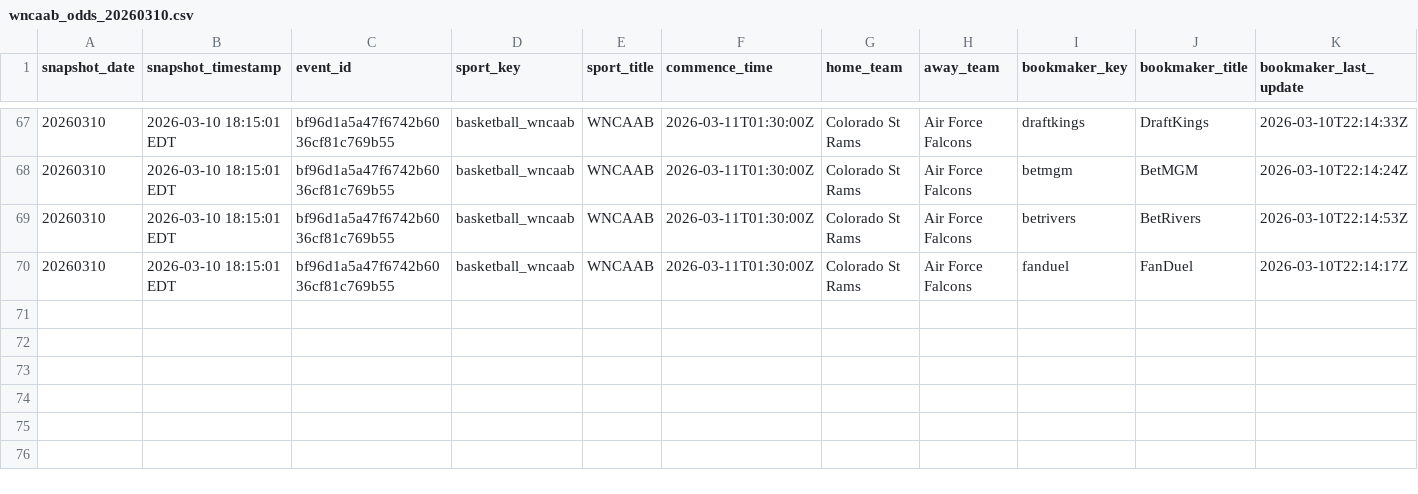
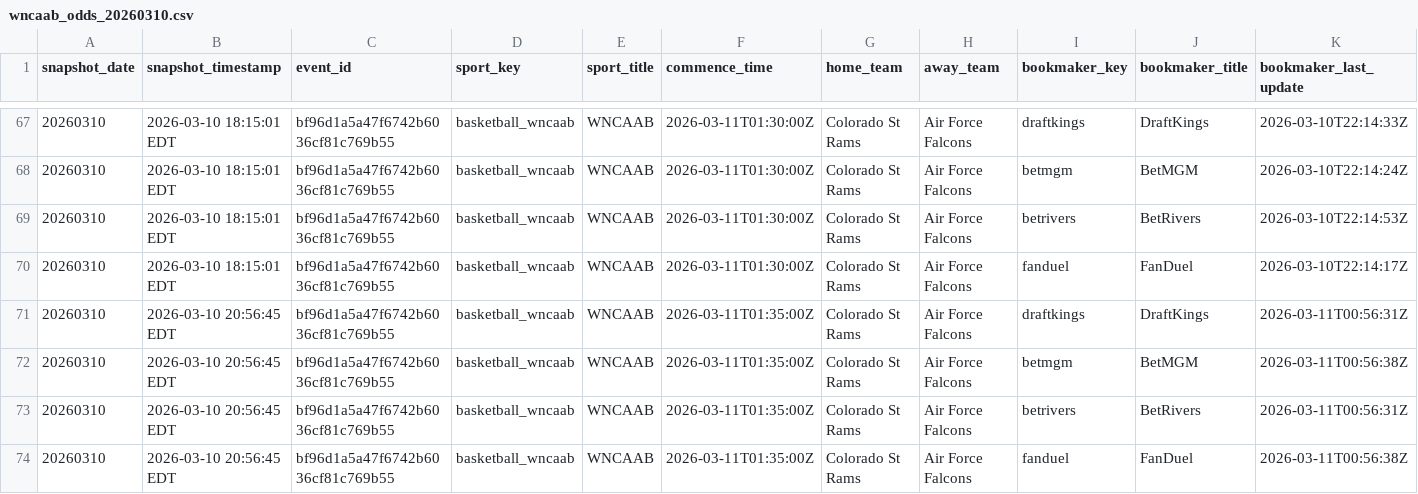
Before and after one commit to hpyhyacinth/nicar26-github-actions, a CSV file: data/wncaab_odds_20260310.csv, drawn as a sheet; only a part is shown, gaps mark what is left out; rows hold the shown columns only; the diff names each change by its address in the sheet, - before the commit and + after, or states it on an @@ line.

```diff
--- a/data/wncaab_odds_20260310.csv
+++ b/data/wncaab_odds_20260310.csv
+row 71: 20260310 | 2026-03-10 20:56:45 EDT | bf96d1a5a47f6742b6036cf81c769b55 | basketball_wncaab | WNCAAB | 2026-03-11T01:35:00Z | Colorado St Rams | Air Force Falcons | draftkings | DraftKings | 2026-03-11T00:56:31Z
+row 72: 20260310 | 2026-03-10 20:56:45 EDT | bf96d1a5a47f6742b6036cf81c769b55 | basketball_wncaab | WNCAAB | 2026-03-11T01:35:00Z | Colorado St Rams | Air Force Falcons | betmgm | BetMGM | 2026-03-11T00:56:38Z
+row 73: 20260310 | 2026-03-10 20:56:45 EDT | bf96d1a5a47f6742b6036cf81c769b55 | basketball_wncaab | WNCAAB | 2026-03-11T01:35:00Z | Colorado St Rams | Air Force Falcons | betrivers | BetRivers | 2026-03-11T00:56:31Z
+row 74: 20260310 | 2026-03-10 20:56:45 EDT | bf96d1a5a47f6742b6036cf81c769b55 | basketball_wncaab | WNCAAB | 2026-03-11T01:35:00Z | Colorado St Rams | Air Force Falcons | fanduel | FanDuel | 2026-03-11T00:56:38Z
```
Also changed, not shown: 1 other file.
